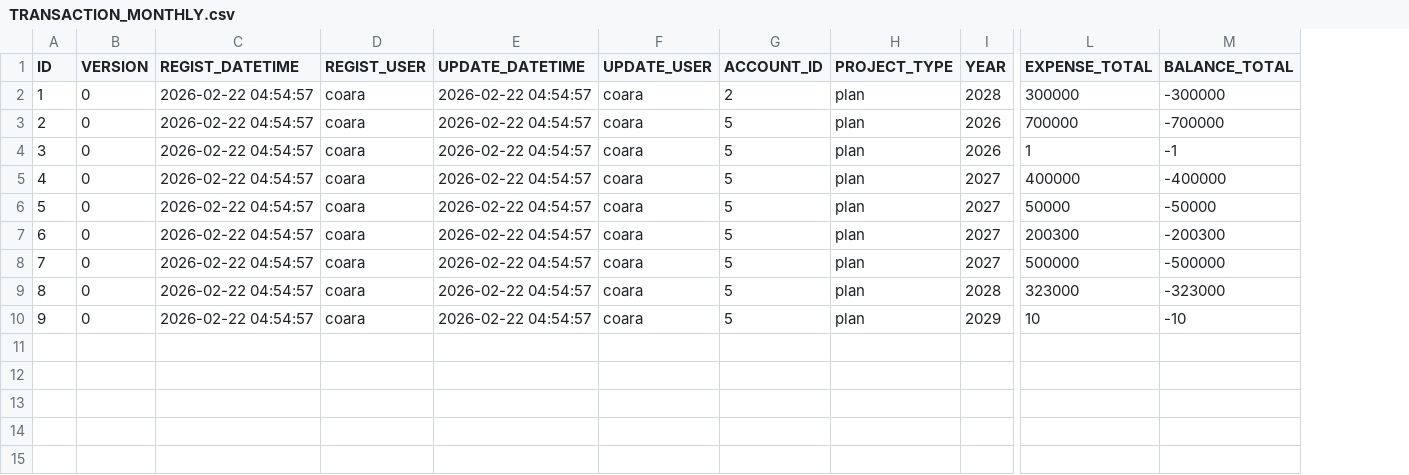
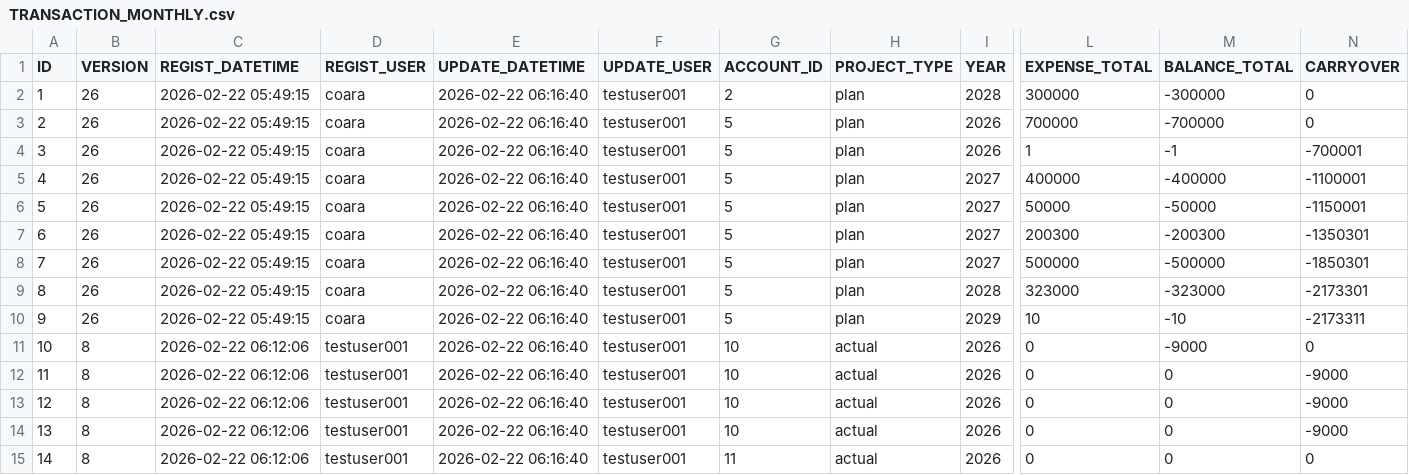
Before and after one commit to ProGTST/LifePlanApp, a CSV file: public/data/TRANSACTION_MONTHLY.csv, drawn as a sheet; only a part is shown, gaps mark what is left out; rows hold the shown columns only; the diff names each change by its address in the sheet, - before the commit and + after, or states it on an @@ line.

```diff
--- a/public/data/TRANSACTION_MONTHLY.csv
+++ b/public/data/TRANSACTION_MONTHLY.csv
+column N (CARRYOVER), rows 2-10: 0 | 0 | -700001 | -1100001 | -1150001 | -1350301 | -1850301 | -2173301 | -2173311
-B2:B10 (VERSION): 0
+B2:B10 (VERSION): 26
-C2:C10 (REGIST_DATETIME): 2026-02-22 04:54:57
+C2:C10 (REGIST_DATETIME): 2026-02-22 05:49:15
-E2:E10 (UPDATE_DATETIME): 2026-02-22 04:54:57
+E2:E10 (UPDATE_DATETIME): 2026-02-22 06:16:40
-F2:F10 (UPDATE_USER): coara
+F2:F10 (UPDATE_USER): testuser001
+row 11: 10 | 8 | 2026-02-22 06:12:06 | testuser001 | 2026-02-22 06:16:40 | testuser001 | 10 | actual | 2026 | 0 | -9000 | 0
+row 12: 11 | 8 | 2026-02-22 06:12:06 | testuser001 | 2026-02-22 06:16:40 | testuser001 | 10 | actual | 2026 | 0 | 0 | -9000
+row 13: 12 | 8 | 2026-02-22 06:12:06 | testuser001 | 2026-02-22 06:16:40 | testuser001 | 10 | actual | 2026 | 0 | 0 | -9000
+row 14: 13 | 8 | 2026-02-22 06:12:06 | testuser001 | 2026-02-22 06:16:40 | testuser001 | 10 | actual | 2026 | 0 | 0 | -9000
+row 15: 14 | 8 | 2026-02-22 06:12:06 | testuser001 | 2026-02-22 06:16:40 | testuser001 | 11 | actual | 2026 | 0 | 0 | 0
```
Also changed, not shown: public/data/ACCOUNT.csv, public/data/TRANSACTION.csv, 8 other files.
